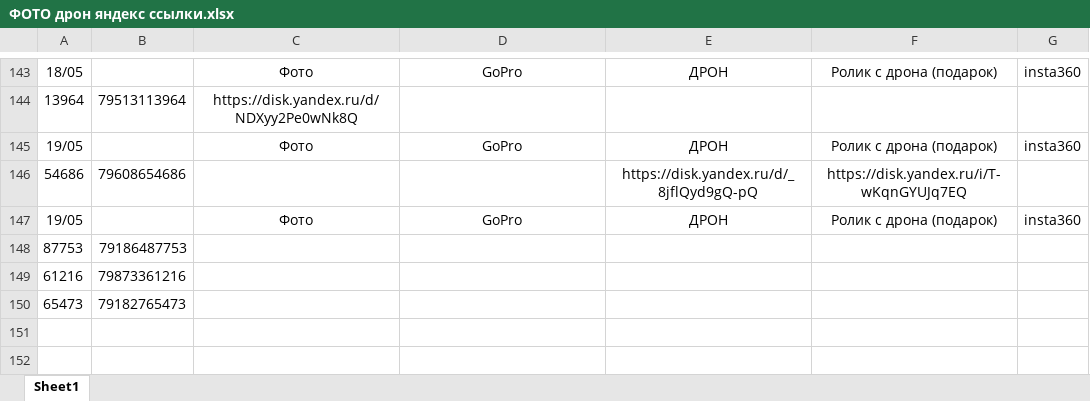
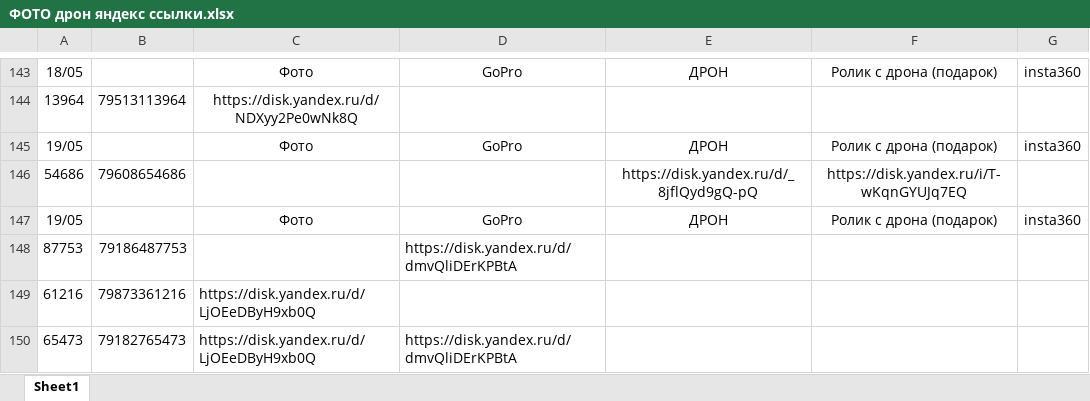
Before and after one commit to janasasha07-collab/photo, an Excel workbook: ФОТО дрон яндекс ссылки.xlsx, sheet Sheet1, drawn as a sheet; only a part is shown, gaps mark what is left out; values as stored, in another font and other column widths than the file's, no borders; the diff names each change by its address in the sheet, - before the commit and + after, or states it on an @@ line.

Commit message:
Add files via upload

```diff
--- a/ФОТО дрон яндекс ссылки.xlsx (sheet Sheet1)
+++ b/ФОТО дрон яндекс ссылки.xlsx (sheet Sheet1)
-D148: (empty)
+D148: https://disk.yandex.ru/d/dmvQliDErKPBtA
-C149:C150: (empty)
+C149:C150: https://disk.yandex.ru/d/LjOEeDByH9xb0Q
-D150: (empty)
+D150: https://disk.yandex.ru/d/dmvQliDErKPBtA
```
